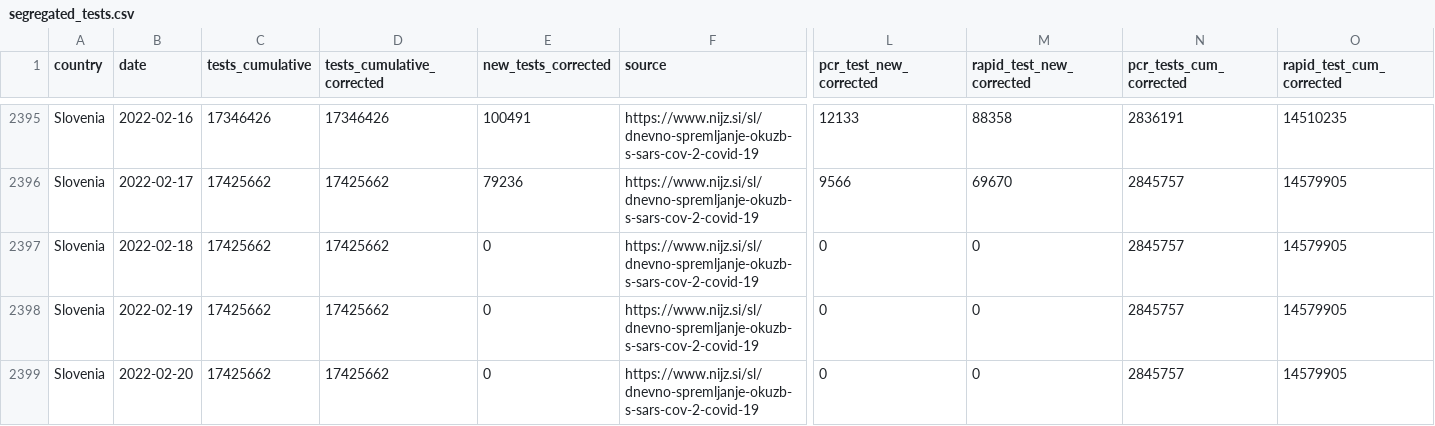
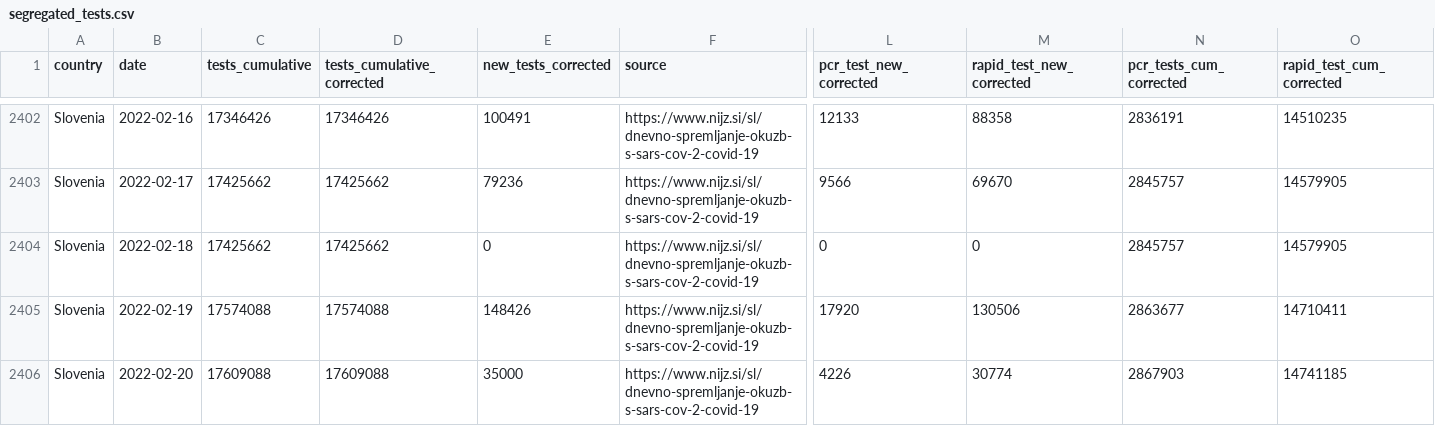
Before and after one commit to finddx/FINDCov19Tracker, a CSV file: reference/segregated_tests.csv, drawn as a sheet; only a part is shown, gaps mark what is left out; addresses are those after the commit; the diff covers the shown part only; the diff names each change by its address in the sheet, - before the commit and + after, or states it on an @@ line.

```diff
--- a/reference/segregated_tests.csv
+++ b/reference/segregated_tests.csv
-C2405 (tests_cumulative): 17425662
+C2405 (tests_cumulative): 17574088
-D2405 (tests_cumulative_corrected): 17425662
+D2405 (tests_cumulative_corrected): 17574088
-E2405 (new_tests_corrected): 0
+E2405 (new_tests_corrected): 148426
-L2405 (pcr_test_new_corrected): 0
+L2405 (pcr_test_new_corrected): 17920
-M2405 (rapid_test_new_corrected): 0
+M2405 (rapid_test_new_corrected): 130506
-N2405 (pcr_tests_cum_corrected): 2845757
+N2405 (pcr_tests_cum_corrected): 2863677
-O2405 (rapid_test_cum_corrected): 14579905
+O2405 (rapid_test_cum_corrected): 14710411
-C2406 (tests_cumulative): 17425662
+C2406 (tests_cumulative): 17609088
-D2406 (tests_cumulative_corrected): 17425662
+D2406 (tests_cumulative_corrected): 17609088
-E2406 (new_tests_corrected): 0
+E2406 (new_tests_corrected): 35000
-L2406 (pcr_test_new_corrected): 0
+L2406 (pcr_test_new_corrected): 4226
-M2406 (rapid_test_new_corrected): 0
+M2406 (rapid_test_new_corrected): 30774
-N2406 (pcr_tests_cum_corrected): 2845757
+N2406 (pcr_tests_cum_corrected): 2867903
-O2406 (rapid_test_cum_corrected): 14579905
+O2406 (rapid_test_cum_corrected): 14741185
```
Also changed, not shown: 10 added rows and 7 edited cells elsewhere in this file, reference/segregated-data.csv, 3 other files.
